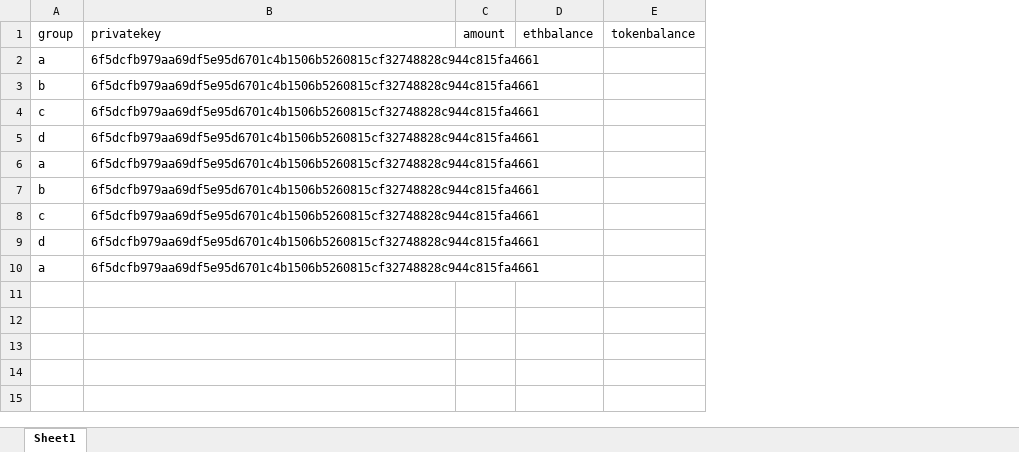
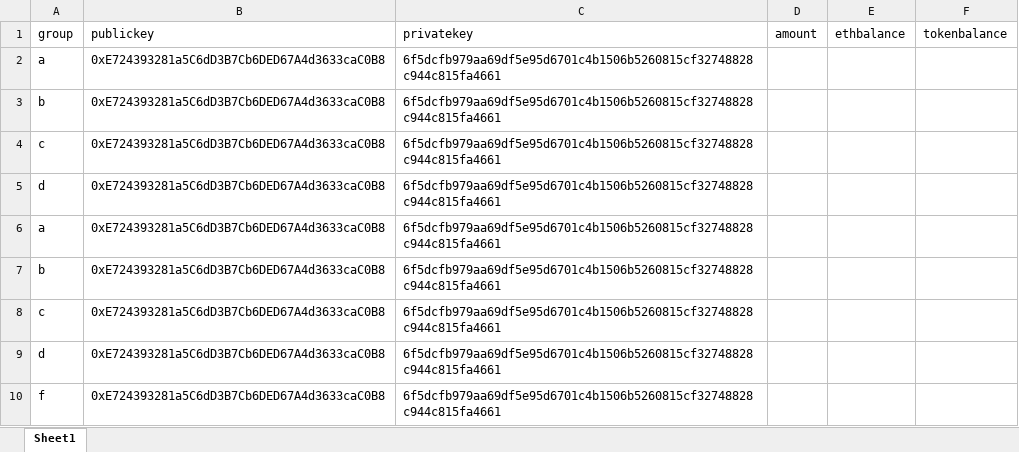
Before and after one commit to abhithory/uniswap-bot, an Excel workbook: file/xlfile.xlsx, sheet Sheet1, drawn as a sheet; values as stored, in another font and other column widths than the file's, no borders; the diff names each change by its address in the sheet, - before the commit and + after, or states it on an @@ line.

```diff
--- a/file/xlfile.xlsx (sheet Sheet1)
+++ b/file/xlfile.xlsx (sheet Sheet1)
+column B (publickey), rows 2-10: all 0xE724393281a5C6dD3B7Cb6DED67A4d3633caC0B8
-A10 (group): a
+A10 (group): f
```
Also changed, not shown: 3 other files.
